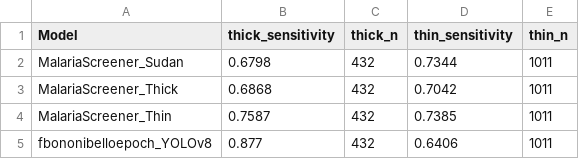
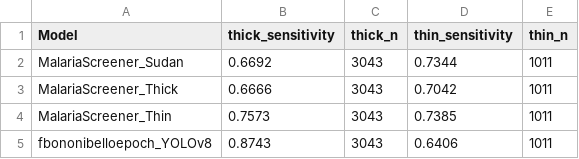
Before and after one commit to Wilworks/Malaria-Models-Evaluations, a CSV file: manuscript/tables/cross_modality_matrix.csv, drawn as a sheet.

```diff
--- a/manuscript/tables/cross_modality_matrix.csv
+++ b/manuscript/tables/cross_modality_matrix.csv
@@ -1,5 +1,5 @@
 Model,thick_sensitivity,thick_n,thin_sensitivity,thin_n
-MalariaScreener_Sudan,0.6798,432,0.7344,1011
-MalariaScreener_Thick,0.6868,432,0.7042,1011
-MalariaScreener_Thin,0.7587,432,0.7385,1011
-fbononibelloepoch_YOLOv8,0.877,432,0.6406,1011
+MalariaScreener_Sudan,0.6692,3043,0.7344,1011
+MalariaScreener_Thick,0.6666,3043,0.7042,1011
+MalariaScreener_Thin,0.7573,3043,0.7385,1011
+fbononibelloepoch_YOLOv8,0.8743,3043,0.6406,1011
```
Also changed, not shown: manuscript/tables/01_primary_benchmarks/table_thick_results.csv, manuscript/tables/02_stratified_quality/table_thick_stratified.csv, 3 other files.
